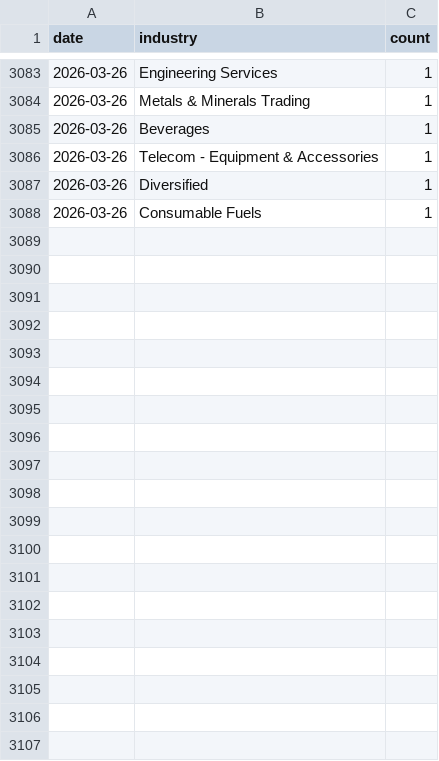
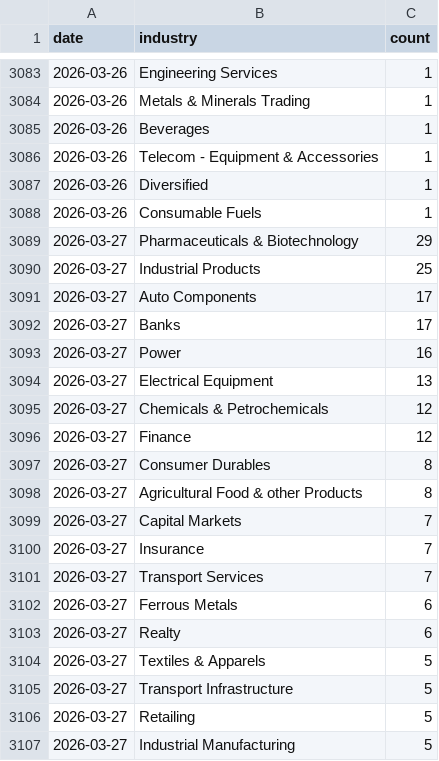
Before and after one commit to flamemission-boop/screener-industry-tracker, a CSV file: data/industry_data.csv, drawn as a sheet; only a part is shown, gaps mark what is left out; the diff covers the shown part only.

```diff
--- a/data/industry_data.csv
+++ b/data/industry_data.csv
@@ -3088 +3088,20 @@ date,industry,count
 2026-03-26,Consumable Fuels,1
+2026-03-27,Pharmaceuticals & Biotechnology,29
+2026-03-27,Industrial Products,25
+2026-03-27,Auto Components,17
+2026-03-27,Banks,17
+2026-03-27,Power,16
+2026-03-27,Electrical Equipment,13
+2026-03-27,Chemicals & Petrochemicals,12
+2026-03-27,Finance,12
+2026-03-27,Consumer Durables,8
+2026-03-27,Agricultural Food & other Products,8
+2026-03-27,Capital Markets,7
+2026-03-27,Insurance,7
+2026-03-27,Transport Services,7
+2026-03-27,Ferrous Metals,6
+2026-03-27,Realty,6
+2026-03-27,Textiles & Apparels,5
+2026-03-27,Transport Infrastructure,5
+2026-03-27,Retailing,5
+2026-03-27,Industrial Manufacturing,5
```
Also changed, not shown: 25 added rows elsewhere in this file, 1 other file.
